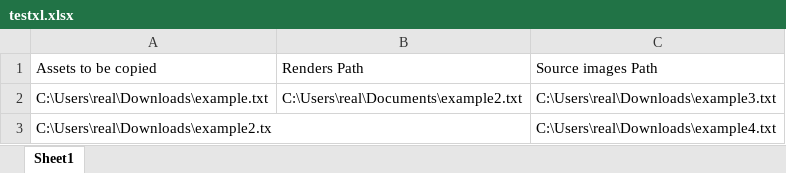
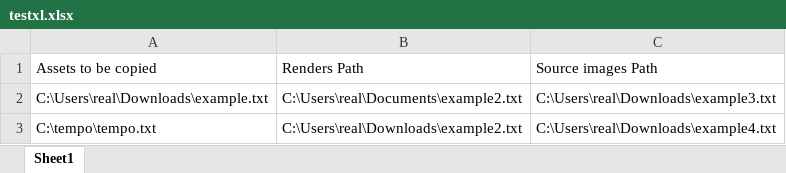
Before and after one commit to Jonty01/saffronic_packing_tool, an Excel workbook: testxl.xlsx, sheet Sheet1, drawn as a sheet; values as stored, in another font and other column widths than the file's, no borders; removed rows and columns are numbered as before the commit, all else as after; the diff names each change by its address in the sheet, - before the commit and + after, or states it on an @@ line.

```diff
--- a/testxl.xlsx (sheet Sheet1)
+++ b/testxl.xlsx (sheet Sheet1)
-row 3: C:\Users\real\Downloads\example2.tx |  | C:\Users\real\Downloads\example4.txt
+row 3: C:\tempo\tempo.txt | C:\Users\real\Downloads\example2.txt | C:\Users\real\Downloads\example4.txt
```
Also changed, not shown: 1 other file.
